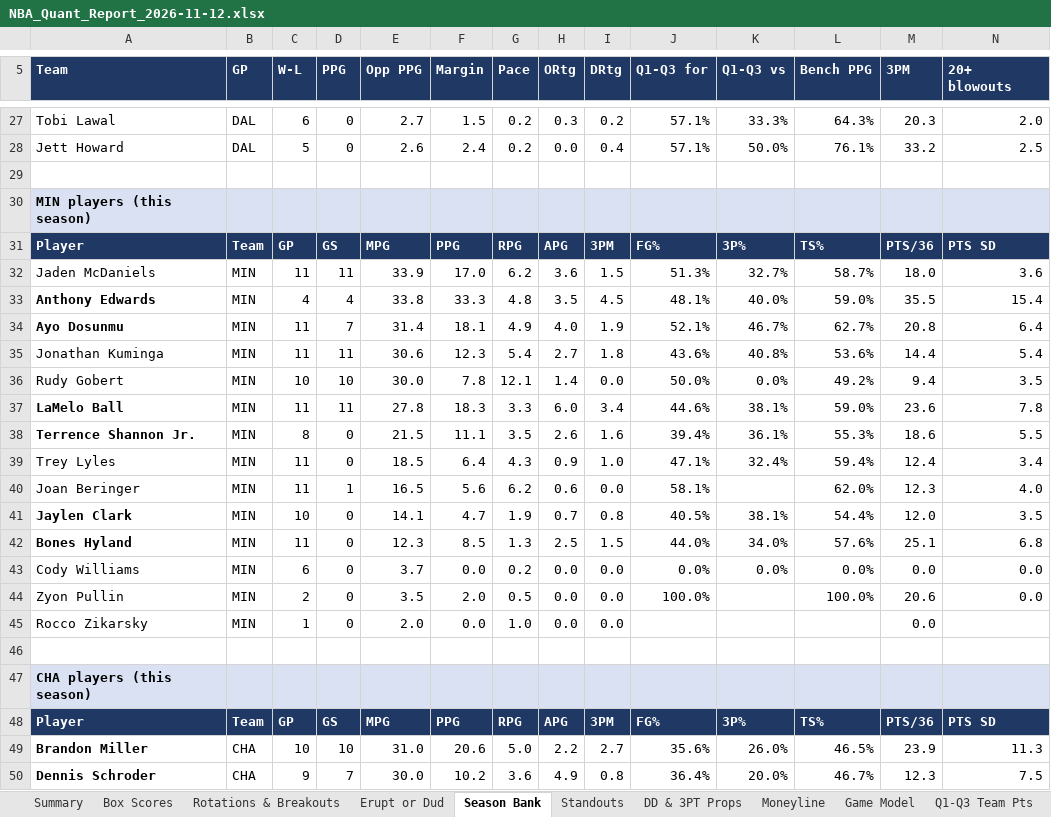
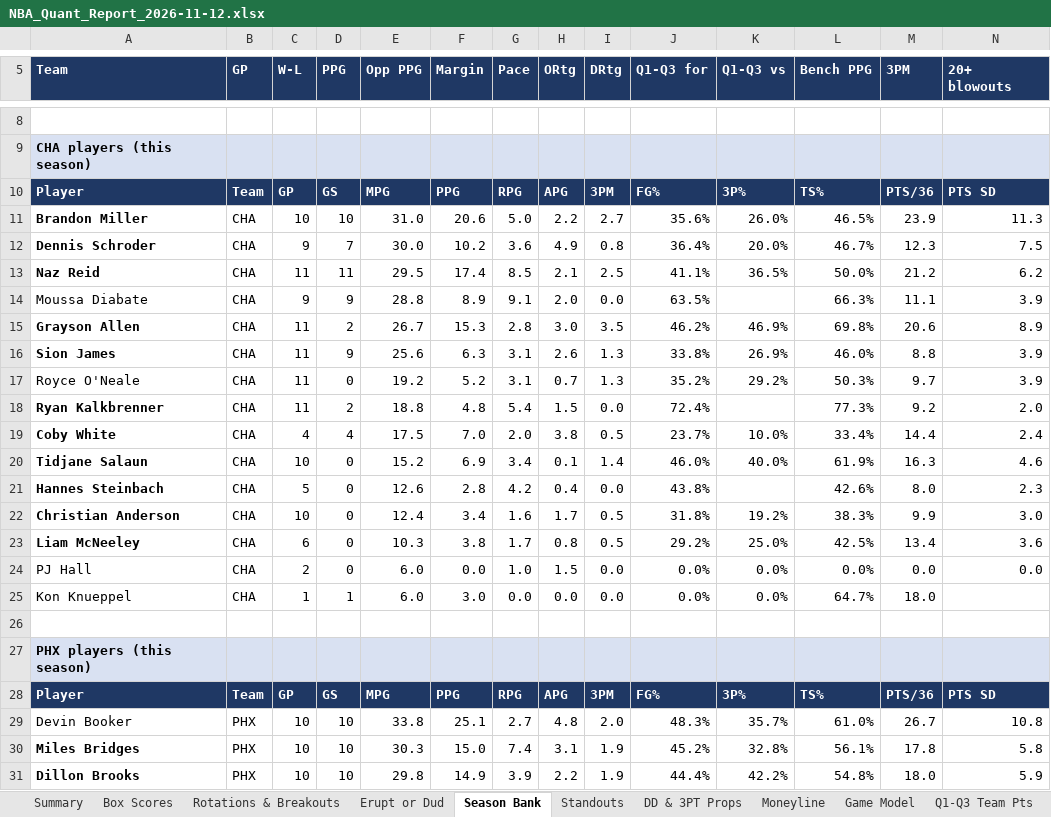
Before and after one commit to HeyShawtty/nba-quant-desk, an Excel workbook: reports/NBA_Quant_Report_2026-11-12.xlsx, sheet Season Bank, drawn as a sheet; only a part is shown, gaps mark what is left out; the shorter side is filled out with more unchanged rows; values as stored, in another font and other column widths than the file's, no borders; rows hold the shown columns only; the diff covers the shown part only; the diff names each change by its address in the sheet, - before the commit and + after, or states it on an @@ line.

```diff
--- a/reports/NBA_Quant_Report_2026-11-12.xlsx (sheet Season Bank)
+++ b/reports/NBA_Quant_Report_2026-11-12.xlsx (sheet Season Bank)
-row 27: Tobi Lawal | DAL | 6 | 0 | 2.7 | 1.5 | 0.2 | 0.3 | 0.2 | 57.1% | 33.3% | 64.3% | 20.3 | 2.0
-row 28: Jett Howard | DAL | 5 | 0 | 2.6 | 2.4 | 0.2 | 0.0 | 0.4 | 57.1% | 50.0% | 76.1% | 33.2 | 2.5
-row 29: (empty)
-row 30: MIN players (this season)
-row 31: Player | Team | GP | GS | MPG | PPG | RPG | APG | 3PM | FG% | 3P% | TS% | PTS/36 | PTS SD
-row 32: Jaden McDaniels | MIN | 11 | 11 | 33.9 | 17.0 | 6.2 | 3.6 | 1.5 | 51.3% | 32.7% | 58.7% | 18.0 | 3.6
-row 33: Anthony Edwards | MIN | 4 | 4 | 33.8 | 33.3 | 4.8 | 3.5 | 4.5 | 48.1% | 40.0% | 59.0% | 35.5 | 15.4
-row 34: Ayo Dosunmu | MIN | 11 | 7 | 31.4 | 18.1 | 4.9 | 4.0 | 1.9 | 52.1% | 46.7% | 62.7% | 20.8 | 6.4
-row 35: Jonathan Kuminga | MIN | 11 | 11 | 30.6 | 12.3 | 5.4 | 2.7 | 1.8 | 43.6% | 40.8% | 53.6% | 14.4 | 5.4
-row 36: Rudy Gobert | MIN | 10 | 10 | 30.0 | 7.8 | 12.1 | 1.4 | 0.0 | 50.0% | 0.0% | 49.2% | 9.4 | 3.5
-row 37: LaMelo Ball | MIN | 11 | 11 | 27.8 | 18.3 | 3.3 | 6.0 | 3.4 | 44.6% | 38.1% | 59.0% | 23.6 | 7.8
-row 38: Terrence Shannon Jr. | MIN | 8 | 0 | 21.5 | 11.1 | 3.5 | 2.6 | 1.6 | 39.4% | 36.1% | 55.3% | 18.6 | 5.5
-row 39: Trey Lyles | MIN | 11 | 0 | 18.5 | 6.4 | 4.3 | 0.9 | 1.0 | 47.1% | 32.4% | 59.4% | 12.4 | 3.4
-row 40: Joan Beringer | MIN | 11 | 1 | 16.5 | 5.6 | 6.2 | 0.6 | 0.0 | 58.1% |  | 62.0% | 12.3 | 4.0
-row 41: Jaylen Clark | MIN | 10 | 0 | 14.1 | 4.7 | 1.9 | 0.7 | 0.8 | 40.5% | 38.1% | 54.4% | 12.0 | 3.5
-row 42: Bones Hyland | MIN | 11 | 0 | 12.3 | 8.5 | 1.3 | 2.5 | 1.5 | 44.0% | 34.0% | 57.6% | 25.1 | 6.8
-row 43: Cody Williams | MIN | 6 | 0 | 3.7 | 0.0 | 0.2 | 0.0 | 0.0 | 0.0% | 0.0% | 0.0% | 0.0 | 0.0
-row 44: Zyon Pullin | MIN | 2 | 0 | 3.5 | 2.0 | 0.5 | 0.0 | 0.0 | 100.0% |  | 100.0% | 20.6 | 0.0
-row 45: Rocco Zikarsky | MIN | 1 | 0 | 2.0 | 0.0 | 1.0 | 0.0 | 0.0 |  |  |  | 0.0
```
Also changed, not shown: 19 removed rows elsewhere in this sheet, sheet Player Distributions, sheet Player Thresholds, sheet Rotations & Breakouts, sheet Standouts, sheet Minutes & Injuries, sheet DD & 3PT Props, 11 more sheets, formulas that keep their value, reports/Data_Bank_2026-27.xlsx, 7 other files.
